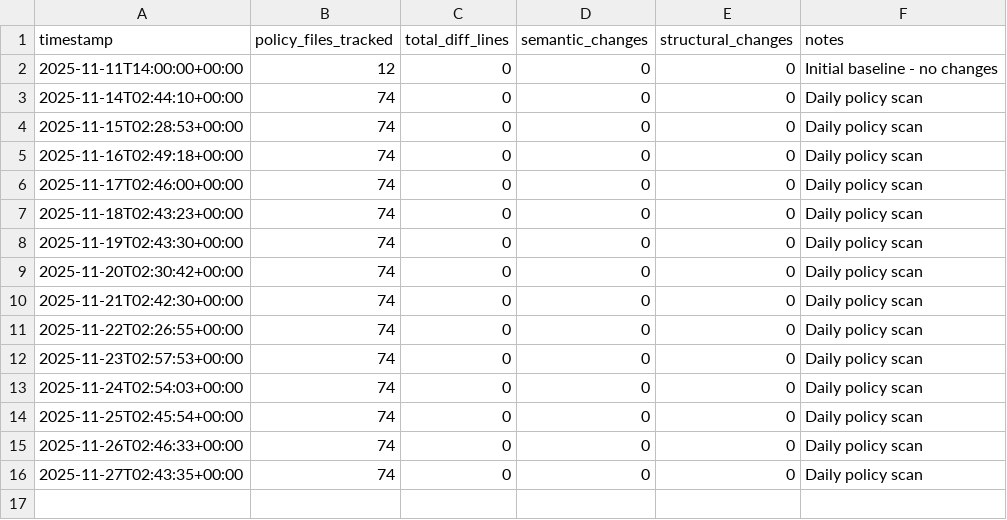
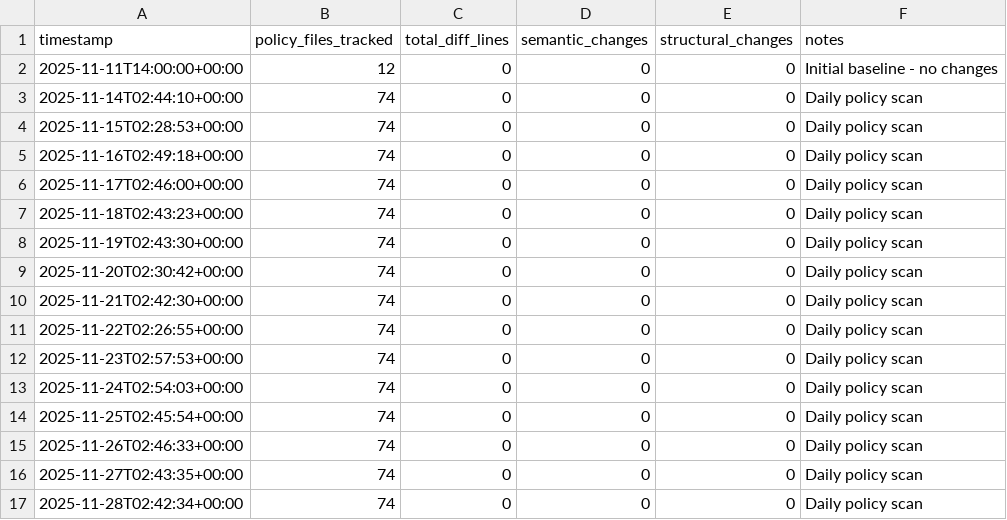
Before and after one commit to dhananjaysmvdu/BioSignal-AI, a CSV file: observatory/metrics/policy_evolution_trend.csv, drawn as a sheet; the diff names each change by its address in the sheet, - before the commit and + after, or states it on an @@ line.

```diff
--- a/observatory/metrics/policy_evolution_trend.csv
+++ b/observatory/metrics/policy_evolution_trend.csv
+row 17: 2025-11-28T02:42:34+00:00 | 74 | 0 | 0 | 0 | Daily policy scan
```
Also changed, not shown: observatory/metrics/integrity_trend.csv, observatory/metrics/reproducibility_trend.csv, 1 other file.
